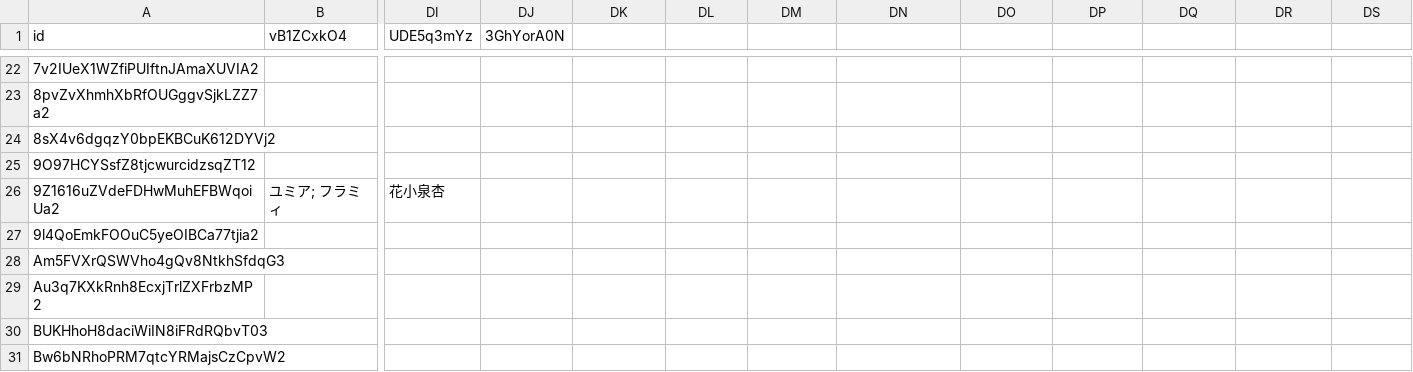
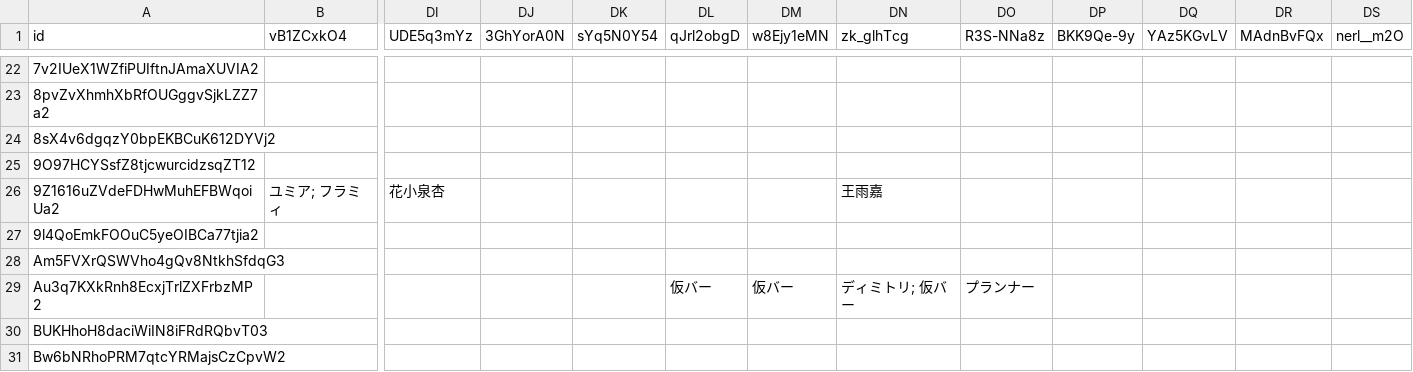
Before and after one commit to naka444/testtool, a CSV file: 名簿.csv, drawn as a sheet; only a part is shown, gaps mark what is left out; the diff covers the shown part only; the diff names each change by its address in the sheet, - before the commit and + after, or states it on an @@ line.

```diff
--- a/名簿.csv
+++ b/名簿.csv
-DK1: (empty)
+DK1: sYq5N0Y54
-DL1: (empty)
+DL1: qJrl2obgD
-DM1: (empty)
+DM1: w8Ejy1eMN
-DN1: (empty)
+DN1: zk_glhTcg
-DO1: (empty)
+DO1: R3S-NNa8z
-DP1: (empty)
+DP1: BKK9Qe-9y
-DQ1: (empty)
+DQ1: YAz5KGvLV
-DR1: (empty)
+DR1: MAdnBvFQx
-DS1: (empty)
+DS1: nerl__m2O
-DN26 (zk_glhTcg): (empty)
+DN26 (zk_glhTcg): 王雨嘉
-DL29 (qJrl2obgD): (empty)
+DL29 (qJrl2obgD): 仮バー
-DM29 (w8Ejy1eMN): (empty)
+DM29 (w8Ejy1eMN): 仮バー
-DN29 (zk_glhTcg): (empty)
+DN29 (zk_glhTcg): ディミトリ; 仮バー
-DO29 (R3S-NNa8z): (empty)
+DO29 (R3S-NNa8z): プランナー
```
Also changed, not shown: 4 added rows and 61 edited cells elsewhere in this file.
